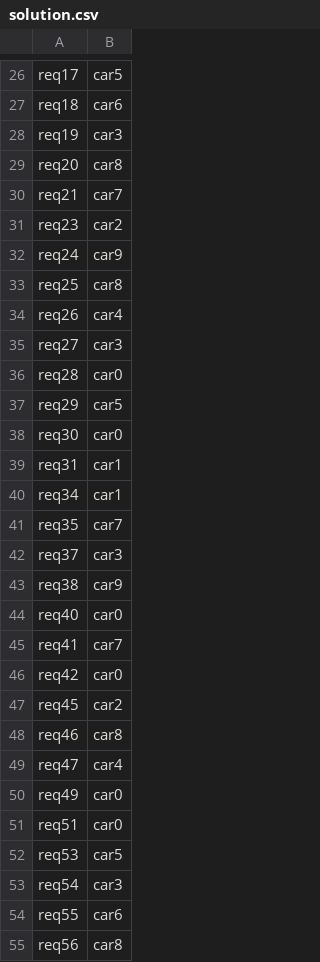
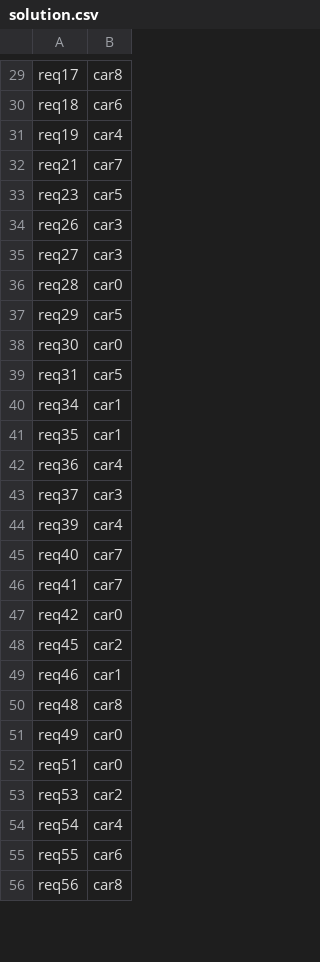
Before and after one commit to LanderVW/cambio, a CSV file: solution.csv, drawn as a sheet; only a part is shown, gaps mark what is left out; removed rows and columns are numbered as before the commit, all else as after; the diff covers the shown part only; the diff names each change by its address in the sheet, - before the commit and + after, or states it on an @@ line.

```diff
--- a/solution.csv
+++ b/solution.csv
-B29: car5
+B29: car8
-B31: car3
+B31: car4
-row 29: req20 | car8
-B33: car2
+B33: car5
-row 32: req24 | car9
-row 33: req25 | car8
-B34: car4
+B34: car3
-B39: car1
+B39: car5
-B41: car7
+B41: car1
+row 42: req36 | car4
-row 43: req38 | car9
+row 44: req39 | car4
-B45: car0
+B45: car7
-B49: car8
+B49: car1
-row 49: req47 | car4
+row 50: req48 | car8
-B53: car5
+B53: car2
-B54: car3
+B54: car4
```
Also changed, not shown: 12 added rows, 10 removed rows and 30 edited cells elsewhere in this file, 2 other files.
